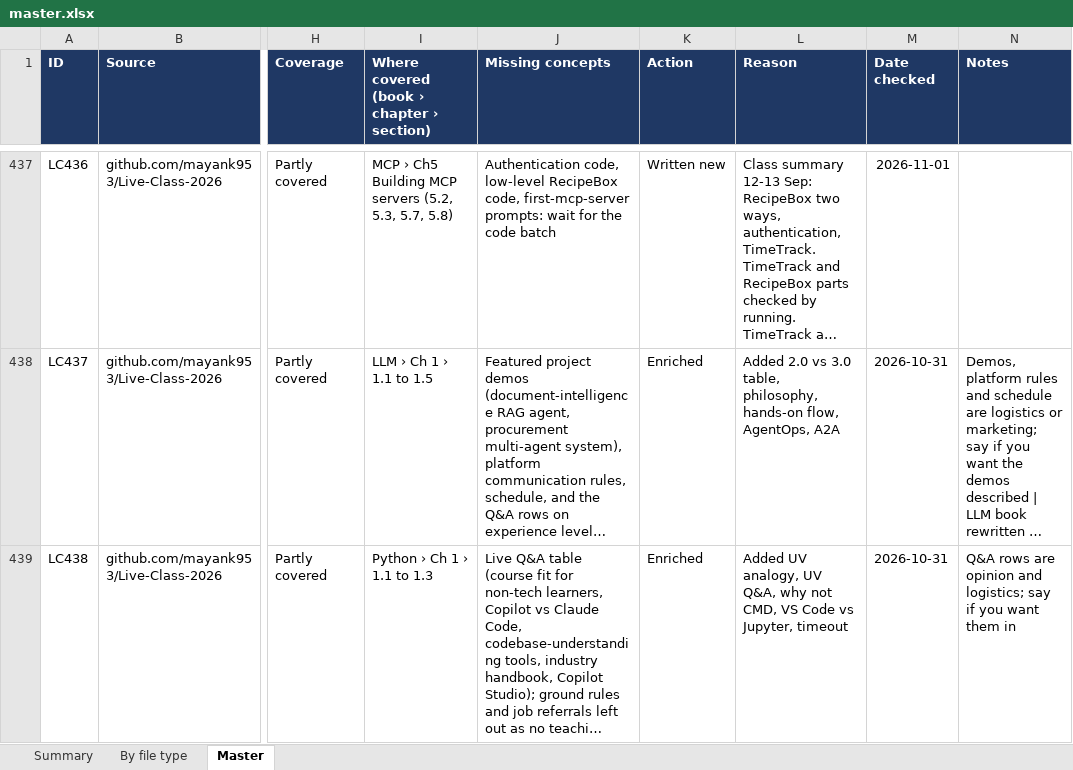
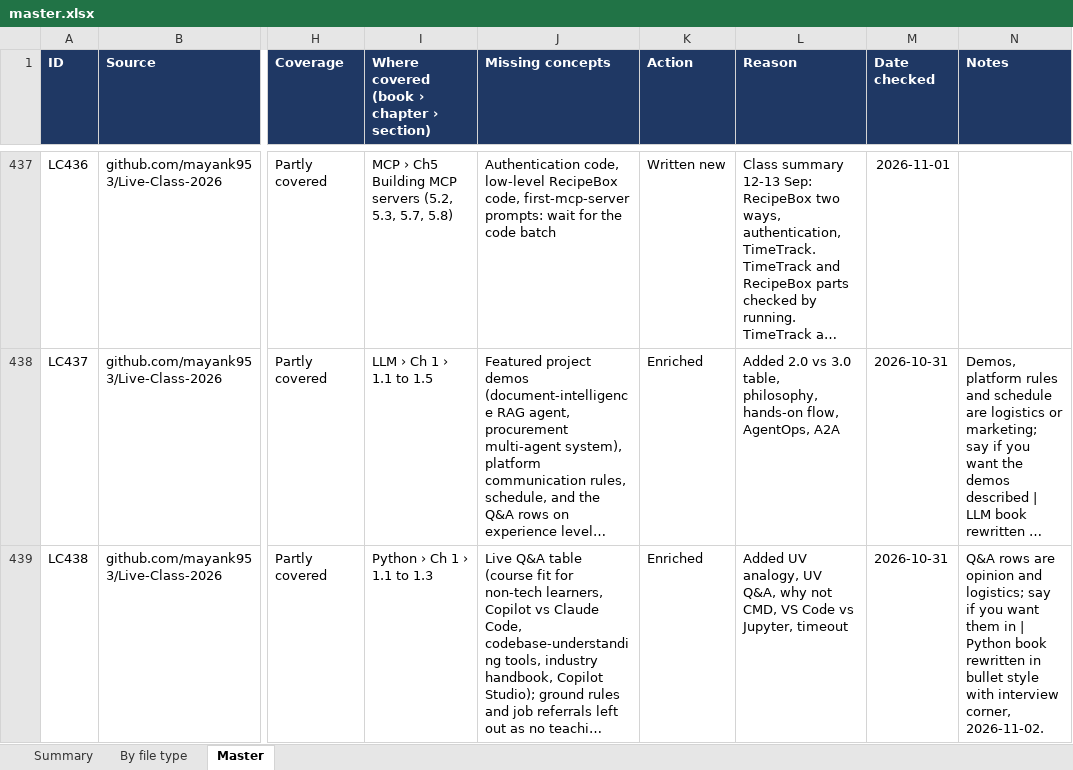
Before and after one commit to kiaanwankhede/MyNotes, an Excel workbook: master/master.xlsx, sheet Master, drawn as a sheet; only a part is shown, gaps mark what is left out; long unchanged cells end in …; values as stored, in another font and other column widths than the file's, no borders; charts and pictures not drawn; the diff covers the shown part only; the diff names each change by its address in the sheet, - before the commit and + after, or states it on an @@ line.

```diff
--- a/master/master.xlsx (sheet Master)
+++ b/master/master.xlsx (sheet Master)
-N439 (Notes): …them in
+N439 (Notes): …them in | Python book rewritten in bullet style with interview corner, 2026-11-02.
```
Also changed, not shown: 56 edited cells elsewhere in this sheet, sheet By file type, sheet Summary, 5 other files.
